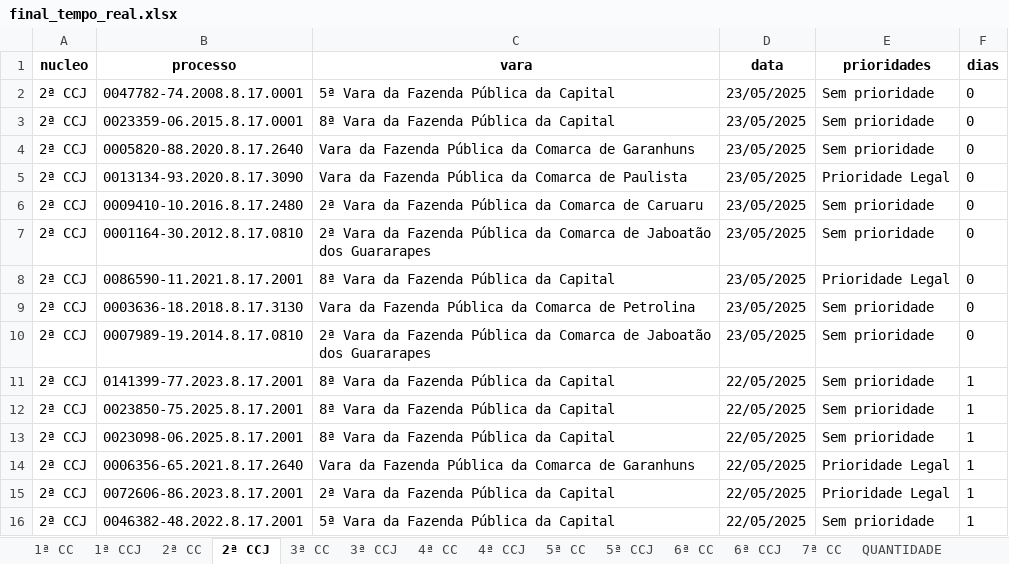
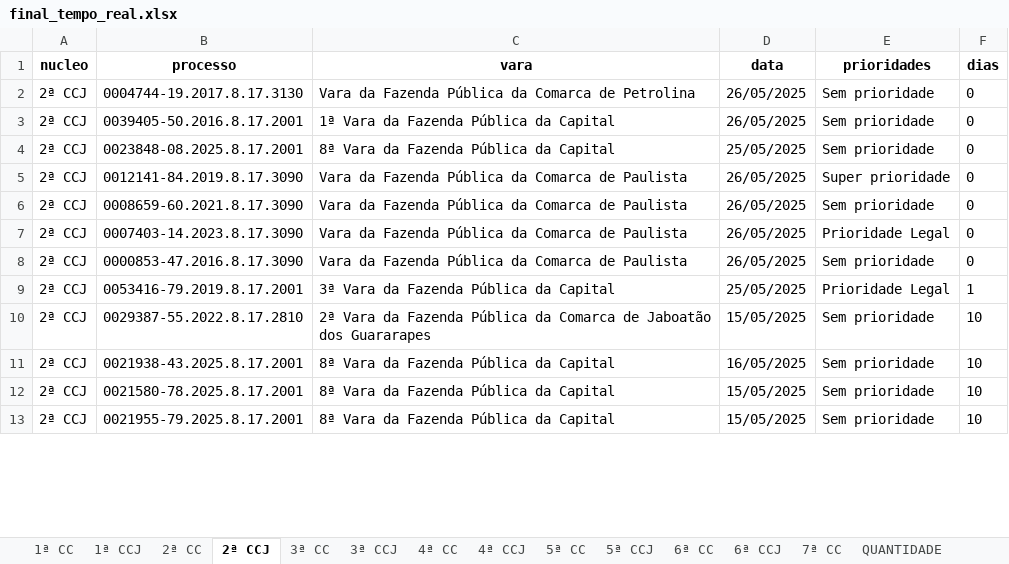
Before and after one commit to Fasri/analise_de, an Excel workbook: final_tempo_real.xlsx, sheet 2ª CCJ, drawn as a sheet; only a part is shown; values as stored, in another font and other column widths than the file's, no borders; removed rows and columns are numbered as before the commit, all else as after; the diff covers the shown part only; the diff names each change by its address in the sheet, - before the commit and + after, or states it on an @@ line.

```diff
--- a/final_tempo_real.xlsx (sheet 2ª CCJ)
+++ b/final_tempo_real.xlsx (sheet 2ª CCJ)
-B2 (processo): 0047782-74.2008.8.17.0001
+B2 (processo): 0004744-19.2017.8.17.3130
-C2 (vara): 5ª Vara da Fazenda Pública da Capital
+C2 (vara): Vara da Fazenda Pública da Comarca de Petrolina
-D2:D3 (data): 23/05/2025
+D2:D3 (data): 26/05/2025
-B3 (processo): 0023359-06.2015.8.17.0001
+B3 (processo): 0039405-50.2016.8.17.2001
-C3 (vara): 8ª Vara da Fazenda Pública da Capital
+C3 (vara): 1ª Vara da Fazenda Pública da Capital
-B4 (processo): 0005820-88.2020.8.17.2640
+B4 (processo): 0023848-08.2025.8.17.2001
-C4 (vara): Vara da Fazenda Pública da Comarca de Garanhuns
+C4 (vara): 8ª Vara da Fazenda Pública da Capital
-D4 (data): 23/05/2025
+D4 (data): 25/05/2025
-B5 (processo): 0013134-93.2020.8.17.3090
+B5 (processo): 0012141-84.2019.8.17.3090
-D5:D6 (data): 23/05/2025
+D5:D6 (data): 26/05/2025
-E5 (prioridades): Prioridade Legal
+E5 (prioridades): Super prioridade
-B6 (processo): 0009410-10.2016.8.17.2480
+B6 (processo): 0008659-60.2021.8.17.3090
-C6 (vara): 2ª Vara da Fazenda Pública da Comarca de Caruaru
+C6 (vara): Vara da Fazenda Pública da Comarca de Paulista
-row 7: 2ª CCJ | 0001164-30.2012.8.17.0810 | 2ª Vara da Fazenda Pública da Comarca de Jaboatão dos Guararapes | 23/05/2025 | Sem prioridade | 0
-B7 (processo): 0086590-11.2021.8.17.2001
+B7 (processo): 0007403-14.2023.8.17.3090
-C7 (vara): 8ª Vara da Fazenda Pública da Capital
+C7 (vara): Vara da Fazenda Pública da Comarca de Paulista
-D7:D8 (data): 23/05/2025
+D7:D8 (data): 26/05/2025
-B8 (processo): 0003636-18.2018.8.17.3130
+B8 (processo): 0000853-47.2016.8.17.3090
-C8 (vara): …Comarca de Petrolina
+C8 (vara): …Comarca de Paulista
+row 9: 2ª CCJ | 0053416-79.2019.8.17.2001 | 3ª Vara da Fazenda Pública da Capital | 25/05/2025 | Prioridade Legal | 1
-B10 (processo): 0007989-19.2014.8.17.0810
+B10 (processo): 0029387-55.2022.8.17.2810
-D10 (data): 23/05/2025
+D10 (data): 15/05/2025
-F10 (dias): 0
+F10 (dias): 10
-B11 (processo): 0141399-77.2023.8.17.2001
+B11 (processo): 0021938-43.2025.8.17.2001
-D11 (data): 22/05/2025
+D11 (data): 16/05/2025
-F11:F13 (dias): 1
+F11:F13 (dias): 10
-B12 (processo): 0023850-75.2025.8.17.2001
+B12 (processo): 0021580-78.2025.8.17.2001
-D12:D13 (data): 22/05/2025
+D12:D13 (data): 15/05/2025
-B13 (processo): 0023098-06.2025.8.17.2001
+B13 (processo): 0021955-79.2025.8.17.2001
-row 14: 2ª CCJ | 0006356-65.2021.8.17.2640 | Vara da Fazenda Pública da Comarca de Garanhuns | 22/05/2025 | Prioridade Legal | 1
-row 15: 2ª CCJ | 0072606-86.2023.8.17.2001 | 2ª Vara da Fazenda Pública da Capital | 22/05/2025 | Prioridade Legal | 1
-row 16: 2ª CCJ | 0046382-48.2022.8.17.2001 | 5ª Vara da Fazenda Pública da Capital | 22/05/2025 | Sem prioridade | 1
```
Also changed, not shown: other rows of this sheet, sheet 1ª CC, sheet 6ª CC, sheet 5ª CC, sheet CONSOLIDADO, sheet 7ª CC, sheet 2ª CC, 8 more sheets, quantidade_processos.xlsx.
